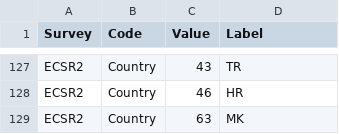
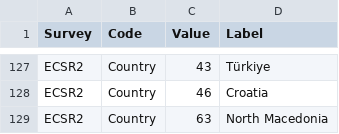
Before and after one commit to thomasdavid/dashboard, a CSV file: ewcs-app/data/country.csv, drawn as a sheet; only a part is shown, gaps mark what is left out; the diff covers the shown part only; the diff names each change by its address in the sheet, - before the commit and + after, or states it on an @@ line.

```diff
--- a/ewcs-app/data/country.csv
+++ b/ewcs-app/data/country.csv
-D127 (Label): TR
+D127 (Label): Türkiye
-D128 (Label): HR
+D128 (Label): Croatia
-D129 (Label): MK
+D129 (Label): North Macedonia
```
Also changed, not shown: 27 edited cells elsewhere in this file.
